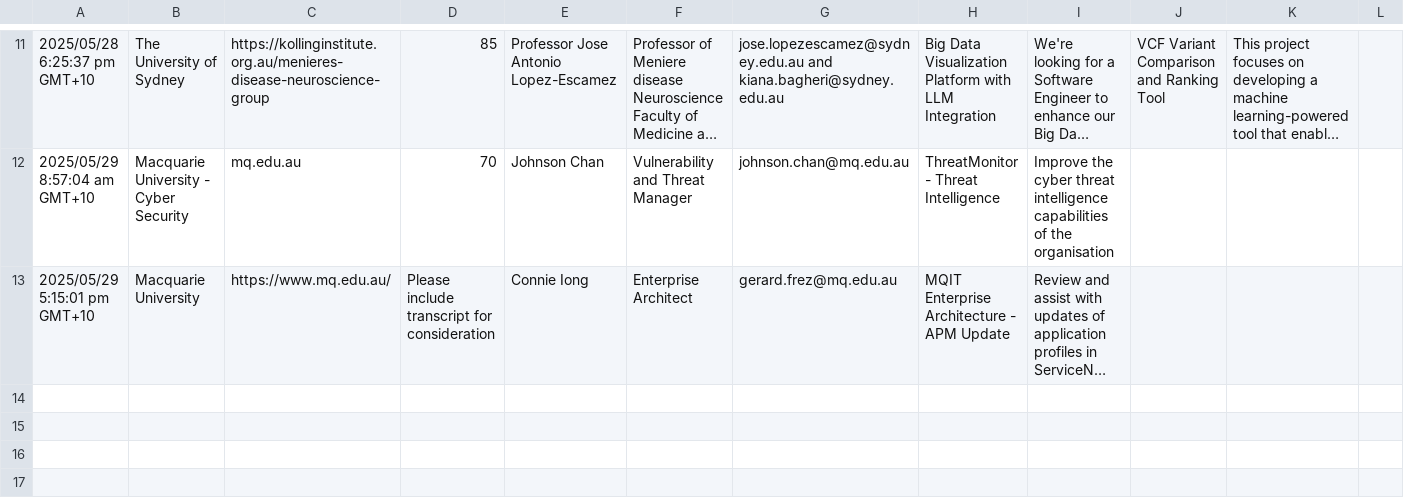
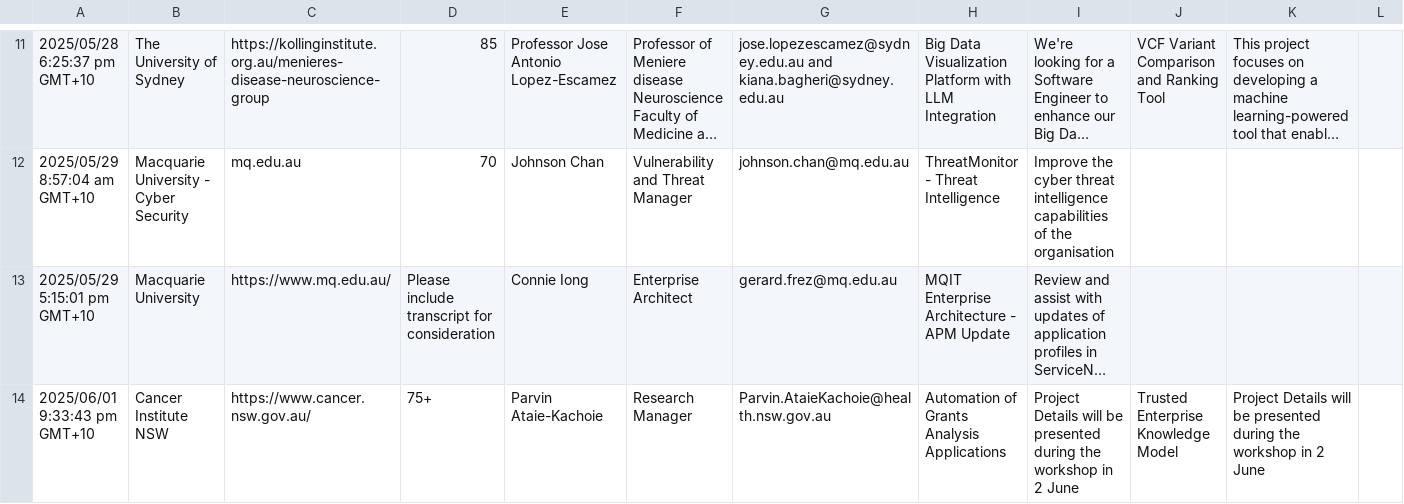
Before and after one commit to data-science-group/data-science-group.github.io, a CSV file: people/aminbeheshti/internship/InternshipProjects_s2_25.csv, drawn as a sheet; only a part is shown, gaps mark what is left out; long unchanged cells end in …; rows hold the shown columns only; the diff names each change by its address in the sheet, - before the commit and + after, or states it on an @@ line.

Commit message:
Add files via upload

```diff
--- a/people/aminbeheshti/internship/InternshipProjects_s2_25.csv
+++ b/people/aminbeheshti/internship/InternshipProjects_s2_25.csv
+row 14: 2025/06/01 9:33:43 pm GMT+10 | Cancer Institute NSW | https://www.cancer.nsw.gov.au/ | 75+ | Parvin Ataie-Kachoie | Research Manager | Parvin.AtaieKachoie@health.nsw.gov.au | Automation of Grants Analysis Applications | Project Details will be presented during the workshop in 2 June | Trusted Enterprise Knowledge Model | Project Details will be presented during the workshop in 2 June
```
